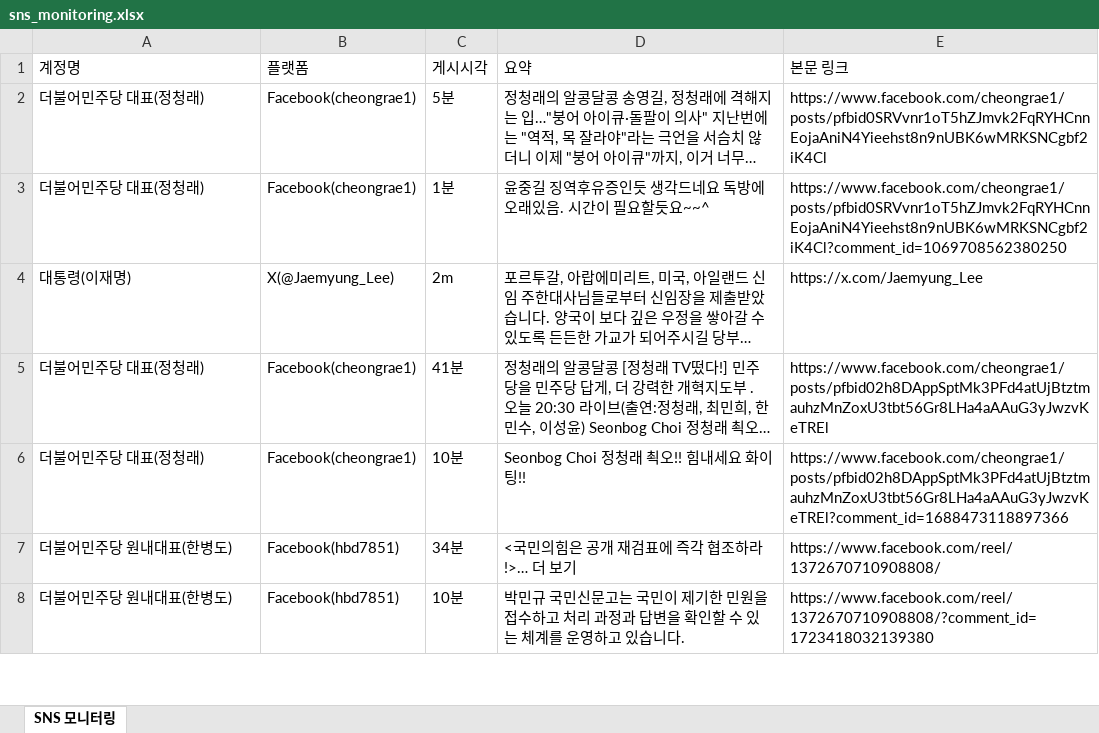
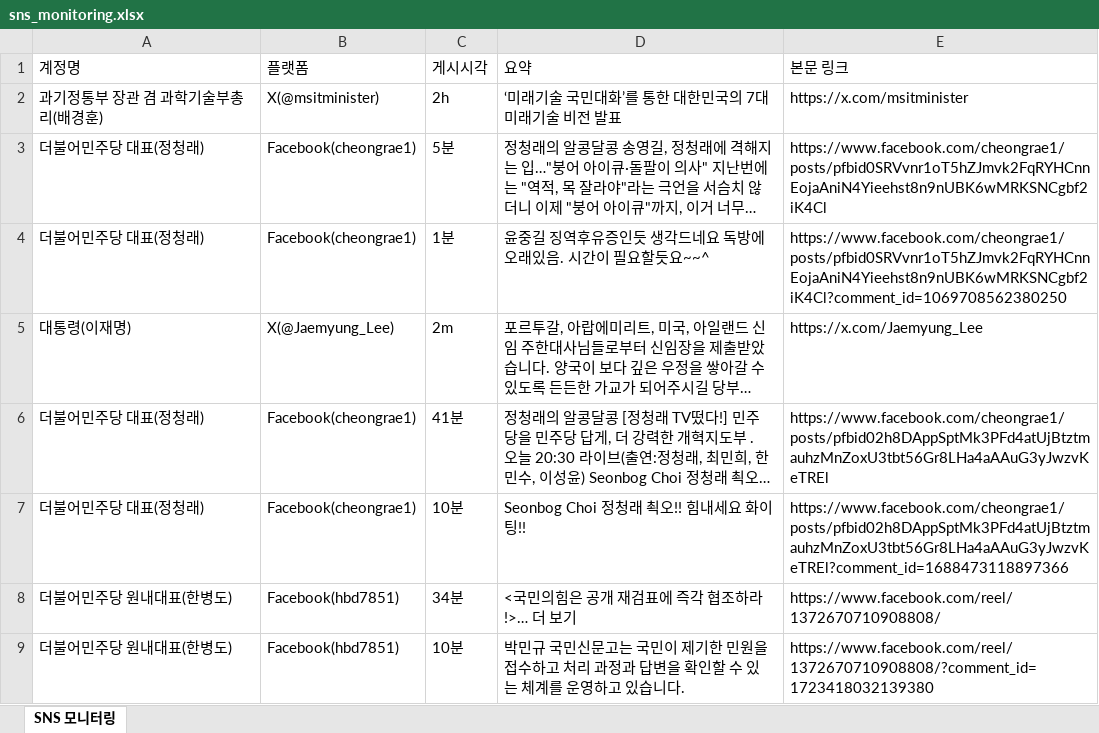
Before and after one commit to jihihi8214/sns_monitoring, an Excel workbook: data/sns_monitoring.xlsx, sheet SNS 모니터링, drawn as a sheet; only a part is shown; long unchanged cells end in …; values as stored, in another font and other column widths than the file's, no borders; the diff names each change by its address in the sheet, - before the commit and + after, or states it on an @@ line.

```diff
--- a/data/sns_monitoring.xlsx (sheet SNS 모니터링)
+++ b/data/sns_monitoring.xlsx (sheet SNS 모니터링)
+row 2: 과기정통부 장관 겸 과학기술부총리(배경훈) | X(@msitminister) | 2h | ‘미래기술 국민대화’를 통한 대한민국의 7대 미래기술 비전 발표 | https://x.com/msitminister
```
Also changed, not shown: 4 other files.
